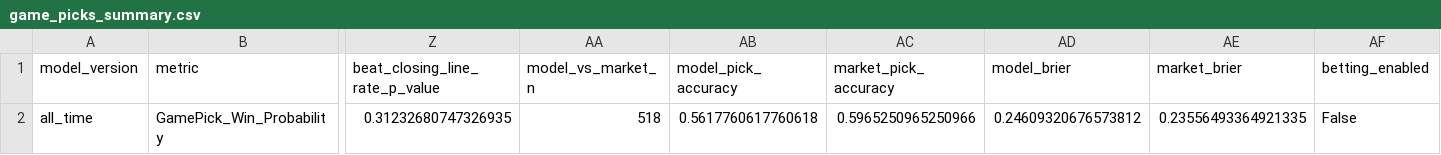
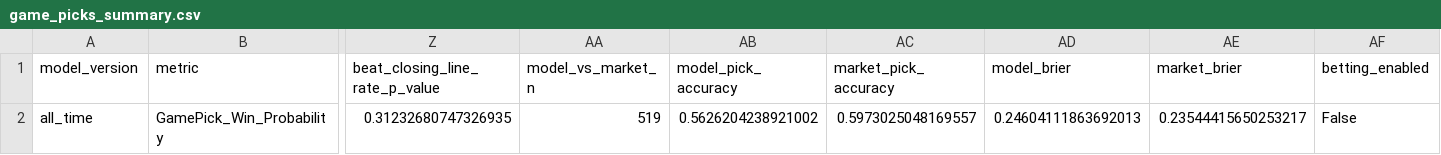
Before and after one commit to JMerchen/mlb_metrics, a CSV file: docs/data/game_picks_summary.csv, drawn as a sheet; only a part is shown, gaps mark what is left out; the diff names each change by its address in the sheet, - before the commit and + after, or states it on an @@ line.

```diff
--- a/docs/data/game_picks_summary.csv
+++ b/docs/data/game_picks_summary.csv
-AA2 (model_vs_market_n): 518
+AA2 (model_vs_market_n): 519
-AB2 (model_pick_accuracy): 0.5617760617760618
+AB2 (model_pick_accuracy): 0.5626204238921002
-AC2 (market_pick_accuracy): 0.5965250965250966
+AC2 (market_pick_accuracy): 0.5973025048169557
-AD2 (model_brier): 0.24609320676573812
+AD2 (model_brier): 0.24604111863692013
-AE2 (market_brier): 0.23556493364921335
+AE2 (market_brier): 0.23544415650253217
```
Also changed, not shown: data/predictions/game_predictions.csv, docs/data/game_picks_picks.csv, 12 other files.
